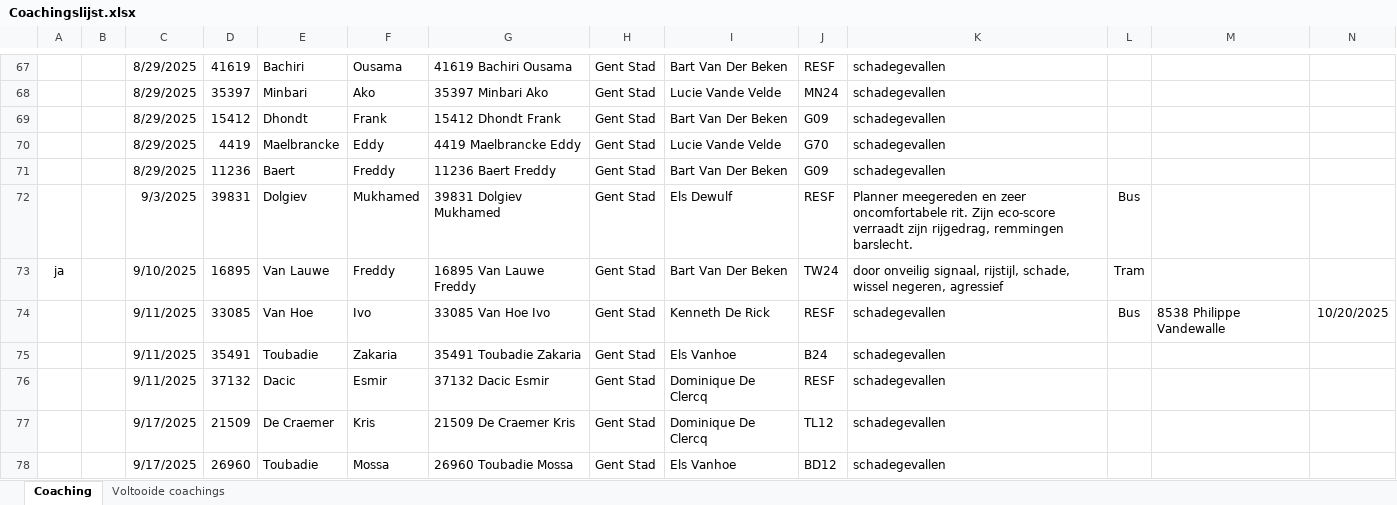
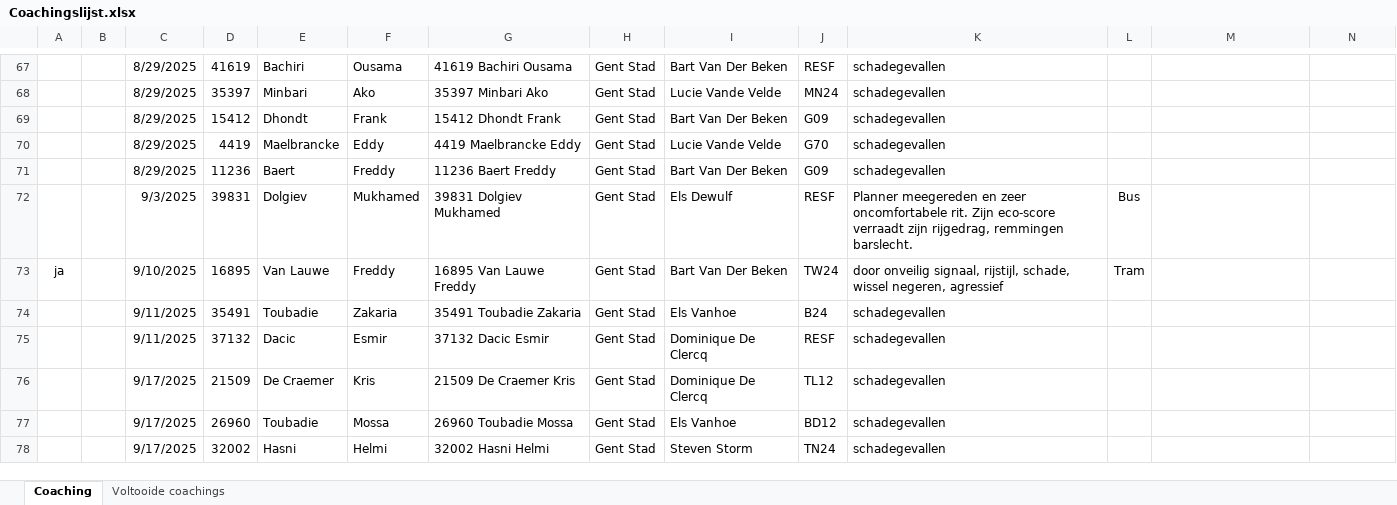
Before and after one commit to Stoffels84/schade, an Excel workbook: Coachingslijst.xlsx, sheet Coaching, drawn as a sheet; only a part is shown, gaps mark what is left out; the shorter side is filled out with more unchanged rows; values as stored, in another font and other column widths than the file's, no borders; conditional formats and table styles not drawn; rows hold the shown columns only; the diff names each change by its address in the sheet, - before the commit and + after, or states it on an @@ line.

```diff
--- a/Coachingslijst.xlsx (sheet Coaching)
+++ b/Coachingslijst.xlsx (sheet Coaching)
-row 74:  |  | 9/11/2025 | 33085 | Van Hoe | Ivo | 33085 Van Hoe Ivo | Gent Stad | Kenneth De Rick | RESF | schadegevallen | Bus | 8538 Philippe Vandewalle | 10/20/2025
```
Also changed, not shown: sheet Voltooide coachings.
